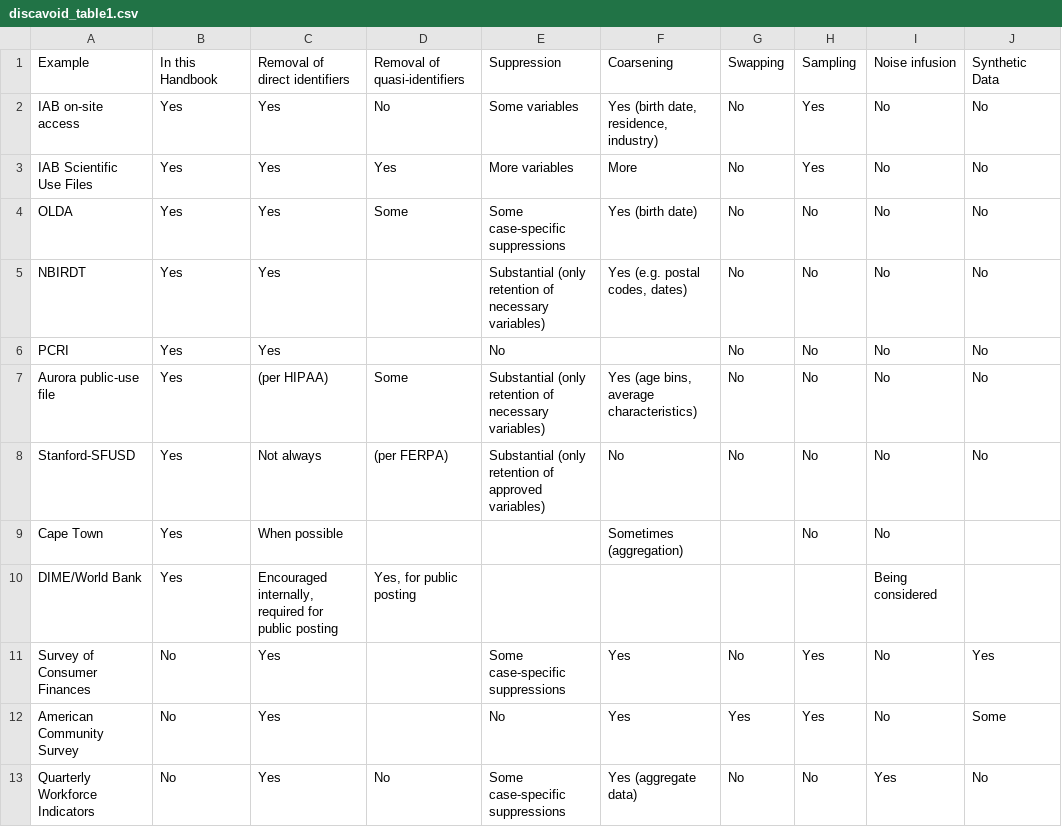
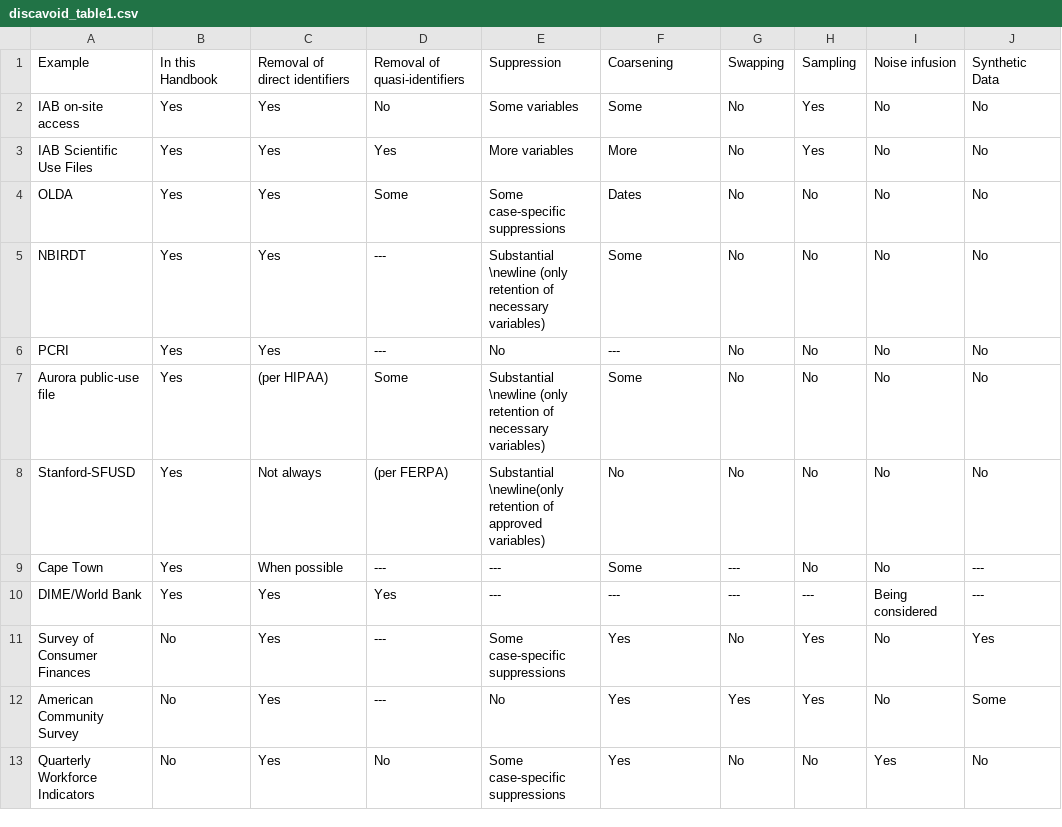
Before and after one commit to admindatahandbook/book, a CSV file: tables/discavoid/discavoid_table1.csv, drawn as a sheet.

```diff
--- a/tables/discavoid/discavoid_table1.csv
+++ b/tables/discavoid/discavoid_table1.csv
@@ -1,13 +1,13 @@
 Example,In this Handbook,Removal of direct identifiers,Removal of quasi-identifiers,Suppression,Coarsening,Swapping,Sampling,Noise infusion,Synthetic Data
-IAB on-site access,Yes,Yes,No,Some variables,"Yes (birth date, residence, industry)",No,Yes,No,No
+IAB on-site access,Yes,Yes,No,Some variables,Some,No,Yes,No,No
 IAB Scientific Use Files,Yes,Yes,Yes,More variables,More,No,Yes,No,No
-OLDA,Yes,Yes,Some,Some case-specific suppressions,Yes (birth date),No,No,No,No
-NBIRDT,Yes,Yes, ,Substantial (only retention of necessary variables),"Yes (e.g. postal codes, dates)",No,No,No,No
-PCRI,Yes,Yes, ,No, ,No,No,No,No
-Aurora public-use file,Yes,(per HIPAA),Some,Substantial (only retention of necessary variables),"Yes (age bins, average characteristics)",No,No,No,No
-Stanford-SFUSD,Yes,Not always,(per FERPA),Substantial (only retention of approved variables),No,No,No,No,No
-Cape Town,Yes,When possible, , ,Sometimes (aggregation), ,No,No,
-DIME/World Bank,Yes,"Encouraged internally, required for public posting","Yes, for public posting", , , , ,Being considered,
-Survey of Consumer Finances,No,Yes, ,Some case-specific suppressions,Yes,No,Yes,No,Yes
-American Community Survey,No,Yes, ,No,Yes,Yes,Yes,No,Some
-Quarterly Workforce Indicators,No,Yes,No,Some case-specific suppressions,Yes (aggregate data),No,No,Yes,No
+OLDA,Yes,Yes,Some,Some case-specific suppressions,Dates,No,No,No,No
+NBIRDT,Yes,Yes,--- ,Substantial \newline (only retention of necessary variables),Some,No,No,No,No
+PCRI,Yes,Yes, ---,No, ---,No,No,No,No
+Aurora public-use file,Yes,(per HIPAA),Some,Substantial \newline (only retention of necessary variables),Some,No,No,No,No
+Stanford-SFUSD,Yes,Not always,(per FERPA),Substantial \newline(only retention of approved variables),No,No,No,No,No
+Cape Town,Yes,When possible, ---,--- ,Some, ---,No,No, ---
+DIME/World Bank,Yes,Yes,Yes,--- ,--- , ---, ---,Being considered, ---
+Survey of Consumer Finances,No,Yes,--- ,Some case-specific suppressions,Yes,No,Yes,No,Yes
+American Community Survey,No,Yes, ---,No,Yes,Yes,Yes,No,Some
+Quarterly Workforce Indicators,No,Yes,No,Some case-specific suppressions,Yes,No,No,Yes,No
```
Also changed, not shown: 8 other files.
